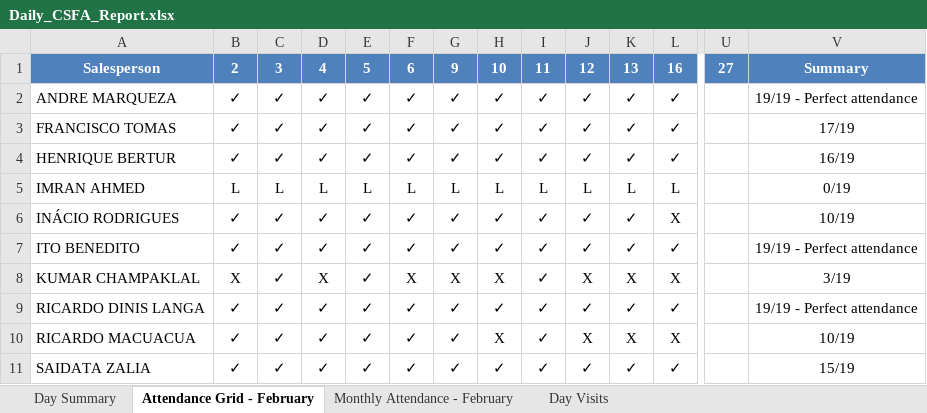
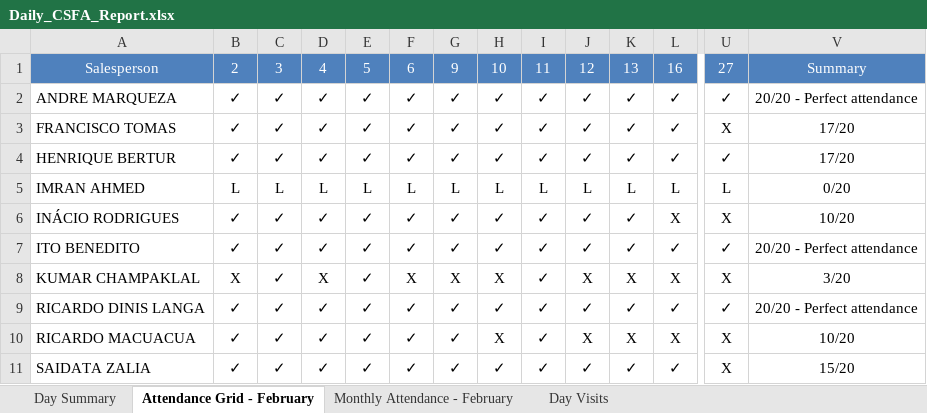
Before and after one commit to guruwalker/csfa-daily-report, an Excel workbook: Daily_CSFA_Report.xlsx, sheet Attendance Grid - February, drawn as a sheet; only a part is shown, gaps mark what is left out; values as stored, in another font and other column widths than the file's, no borders; the diff covers the shown part only; the diff names each change by its address in the sheet, - before the commit and + after, or states it on an @@ line.

```diff
--- a/Daily_CSFA_Report.xlsx (sheet Attendance Grid - February)
+++ b/Daily_CSFA_Report.xlsx (sheet Attendance Grid - February)
-A1:V1 bold: on
+A1:V1 bold: off
-U2: (empty)
+U2: ✓
-V2: 19/19 - Perfect attendance
+V2: 20/20 - Perfect attendance
-U3: (empty)
+U3: X
-V3: 17/19
+V3: 17/20
-U4: (empty)
+U4: ✓
-V4: 16/19
+V4: 17/20
-U5: (empty)
+U5: L
-V5: 0/19
+V5: 0/20
-U6: (empty)
+U6: X
-V6: 10/19
+V6: 10/20
-U7: (empty)
+U7: ✓
-V7: 19/19 - Perfect attendance
+V7: 20/20 - Perfect attendance
-U8: (empty)
+U8: X
-V8: 3/19
+V8: 3/20
-U9: (empty)
+U9: ✓
-V9: 19/19 - Perfect attendance
+V9: 20/20 - Perfect attendance
-U10:U11: (empty)
+U10:U11: X
-V10: 10/19
+V10: 10/20
-V11: 15/19
+V11: 15/20
```
Also changed, not shown: cell formats elsewhere in this sheet, sheet Day Visits, sheet Monthly Attendance - February, sheet Day Summary, 3 other files.
